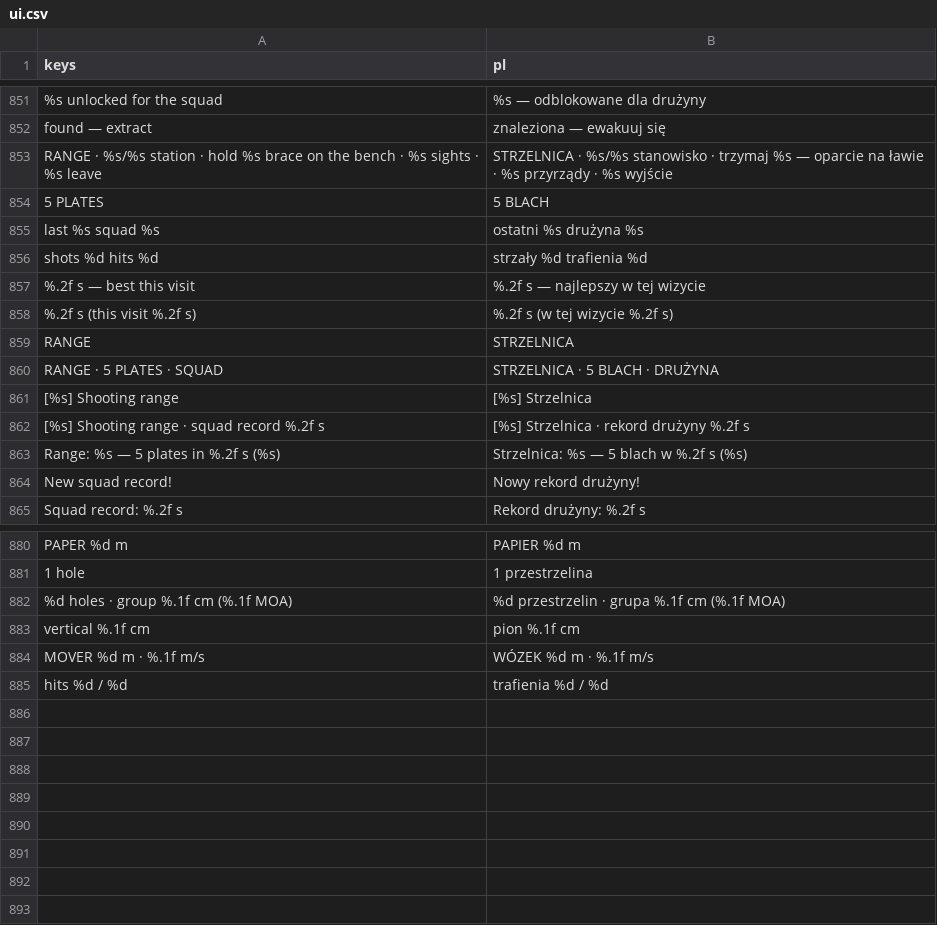
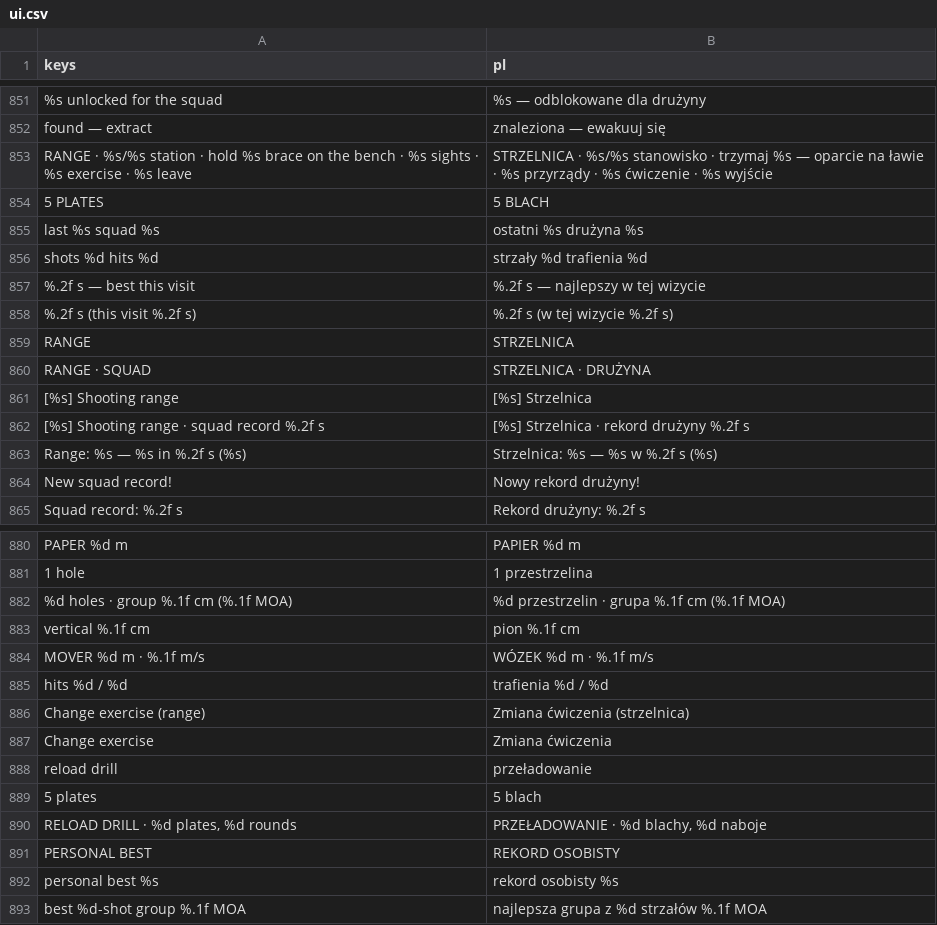
Before and after one commit to ssiwm/gameon, a CSV file: prototype/translations/ui.csv, drawn as a sheet; only a part is shown, gaps mark what is left out.

```diff
--- a/prototype/translations/ui.csv
+++ b/prototype/translations/ui.csv
@@ -852,3 +852,3 @@
 "found — extract","znaleziona — ewakuuj się"
-"RANGE  ·  %s/%s station  ·  hold %s brace on the bench  ·  %s sights  ·  %s leave","STRZELNICA  ·  %s/%s stanowisko  ·  trzymaj %s — oparcie na ławie  ·  %s przyrządy  ·  %s wyjście"
+"RANGE  ·  %s/%s station  ·  hold %s brace on the bench  ·  %s sights  ·  %s exercise  ·  %s leave","STRZELNICA  ·  %s/%s stanowisko  ·  trzymaj %s — oparcie na ławie  ·  %s przyrządy  ·  %s ćwiczenie  ·  %s wyjście"
 "5 PLATES","5 BLACH"
@@ -859,6 +859,6 @@
 "RANGE","STRZELNICA"
-"RANGE · 5 PLATES · SQUAD","STRZELNICA · 5 BLACH · DRUŻYNA"
+"RANGE · SQUAD","STRZELNICA · DRUŻYNA"
 "[%s]  Shooting range","[%s]  Strzelnica"
 "[%s]  Shooting range  ·  squad record %.2f s","[%s]  Strzelnica  ·  rekord drużyny %.2f s"
-"Range: %s — 5 plates in %.2f s (%s)","Strzelnica: %s — 5 blach w %.2f s (%s)"
+"Range: %s — %s in %.2f s (%s)","Strzelnica: %s — %s w %.2f s (%s)"
 "New squad record!","Nowy rekord drużyny!"
@@ -885 +885,9 @@
 "hits %d / %d","trafienia %d / %d"
+"Change exercise (range)","Zmiana ćwiczenia (strzelnica)"
+"Change exercise","Zmiana ćwiczenia"
+"reload drill","przeładowanie"
+"5 plates","5 blach"
+"RELOAD DRILL  ·  %d plates, %d rounds","PRZEŁADOWANIE  ·  %d blachy, %d naboje"
+"PERSONAL BEST","REKORD OSOBISTY"
+"personal best %s","rekord osobisty %s"
+"best %d-shot group %.1f MOA","najlepsza grupa z %d strzałów %.1f MOA"
```
Also changed, not shown: 28 other files.
